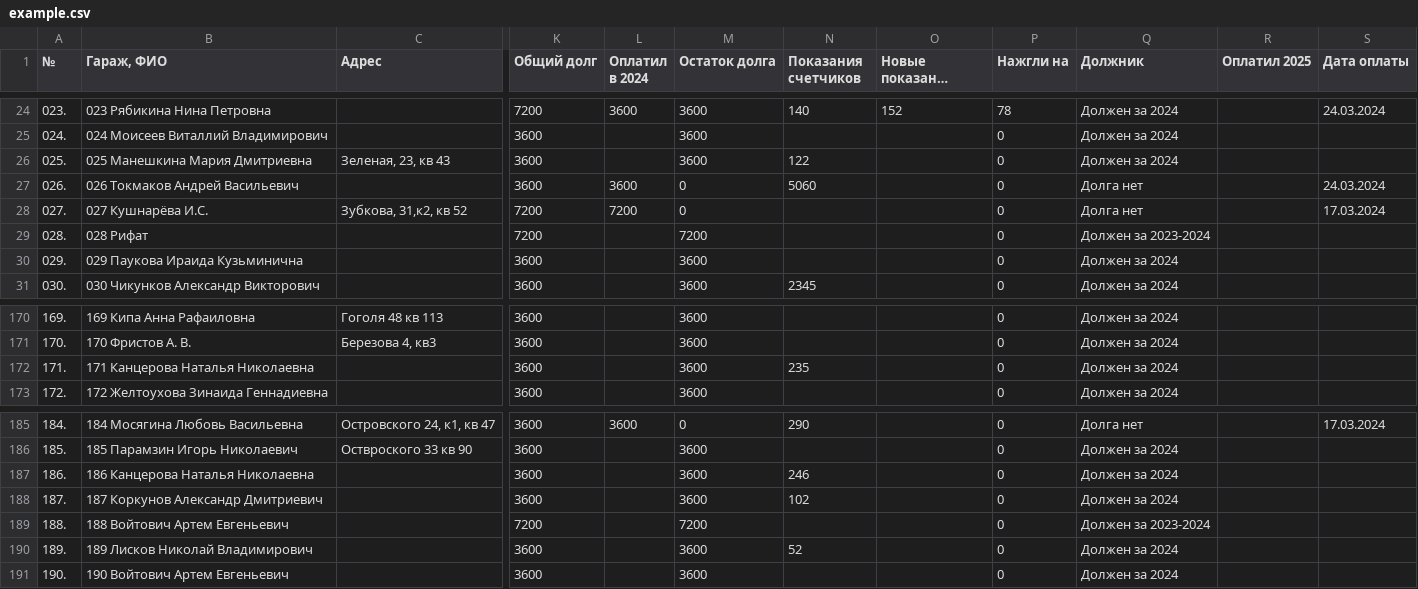
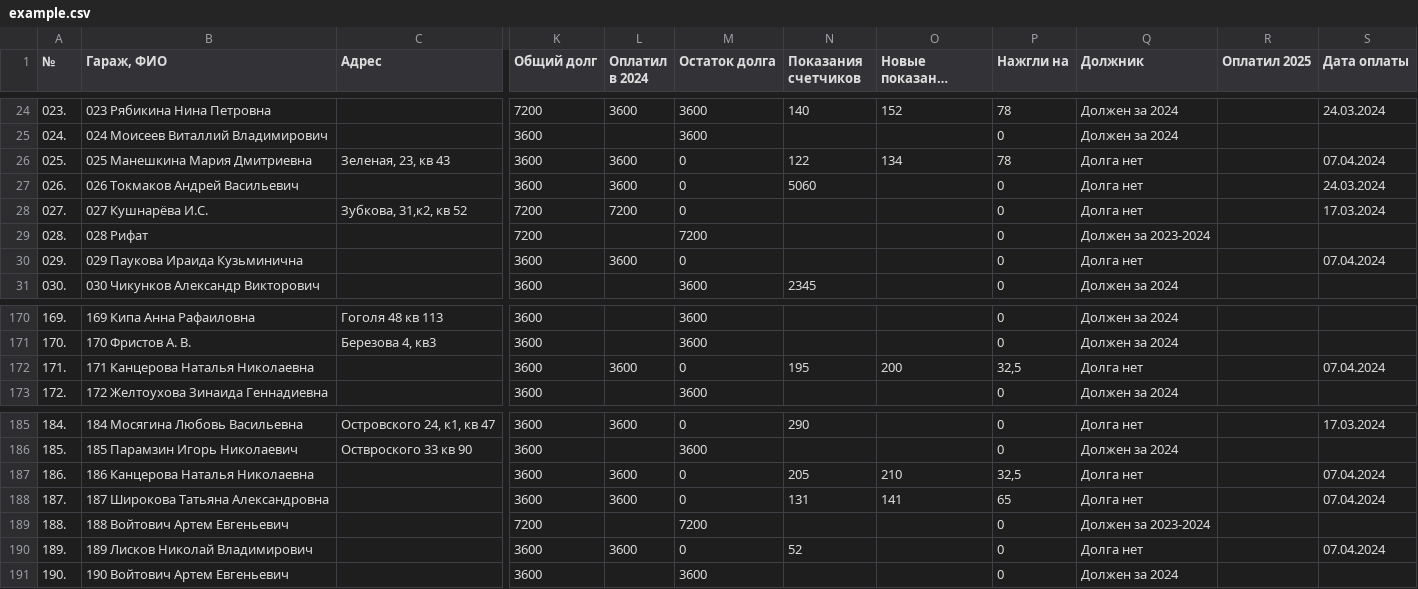
Before and after one commit to slaav1k/fakel, a CSV file: example.csv, drawn as a sheet; only a part is shown, gaps mark what is left out; long unchanged cells end in …; the diff covers the shown part only; the diff names each change by its address in the sheet, - before the commit and + after, or states it on an @@ line.

```diff
--- a/example.csv
+++ b/example.csv
-L26 (Оплатил в 2024): (empty)
+L26 (Оплатил в 2024): 3600
-M26 (Остаток долга): 3600
+M26 (Остаток долга): 0
-O26 (Новые показания счетчиков): (empty)
+O26 (Новые показания счетчиков): 134
-P26 (Нажгли на): 0
+P26 (Нажгли на): 78
-Q26 (Должник): Должен за 2024
+Q26 (Должник): Долга нет
-S26 (Дата оплаты): (empty)
+S26 (Дата оплаты): 07.04.2024
-L30 (Оплатил в 2024): (empty)
+L30 (Оплатил в 2024): 3600
-M30 (Остаток долга): 3600
+M30 (Остаток долга): 0
-Q30 (Должник): Должен за 2024
+Q30 (Должник): Долга нет
-S30 (Дата оплаты): (empty)
+S30 (Дата оплаты): 07.04.2024
-L172 (Оплатил в 2024): (empty)
+L172 (Оплатил в 2024): 3600
-M172 (Остаток долга): 3600
+M172 (Остаток долга): 0
-N172 (Показания счетчиков): 235
+N172 (Показания счетчиков): 195
-O172 (Новые показания счетчиков): (empty)
+O172 (Новые показания счетчиков): 200
-P172 (Нажгли на): 0
+P172 (Нажгли на): 32,5
-Q172 (Должник): Должен за 2024
+Q172 (Должник): Долга нет
-S172 (Дата оплаты): (empty)
+S172 (Дата оплаты): 07.04.2024
-L187:L188 (Оплатил в 2024): (empty)
+L187:L188 (Оплатил в 2024): 3600
-M187:M188 (Остаток долга): 3600
+M187:M188 (Остаток долга): 0
-N187 (Показания счетчиков): 246
+N187 (Показания счетчиков): 205
-O187 (Новые показания счетчиков): (empty)
+O187 (Новые показания счетчиков): 210
-P187 (Нажгли на): 0
+P187 (Нажгли на): 32,5
-Q187:Q188 (Должник): Должен за 2024
+Q187:Q188 (Должник): Долга нет
-S187:S188 (Дата оплаты): (empty)
+S187:S188 (Дата оплаты): 07.04.2024
-B188 (Гараж, ФИО): 187 Коркунов Александр Дмитриевич
+B188 (Гараж, ФИО): 187 Широкова Татьяна Александровна
-N188 (Показания счетчиков): 102
+N188 (Показания счетчиков): 131
-O188 (Новые показания счетчиков): (empty)
+O188 (Новые показания счетчиков): 141
-P188 (Нажгли на): 0
+P188 (Нажгли на): 65
-L190 (Оплатил в 2024): (empty)
+L190 (Оплатил в 2024): 3600
-M190 (Остаток долга): 3600
+M190 (Остаток долга): 0
-Q190 (Должник): Должен за 2024
+Q190 (Должник): Долга нет
-S190 (Дата оплаты): (empty)
+S190 (Дата оплаты): 07.04.2024
```
Also changed, not shown: 17 edited cells elsewhere in this file, numbers.csv, 1 other file.
